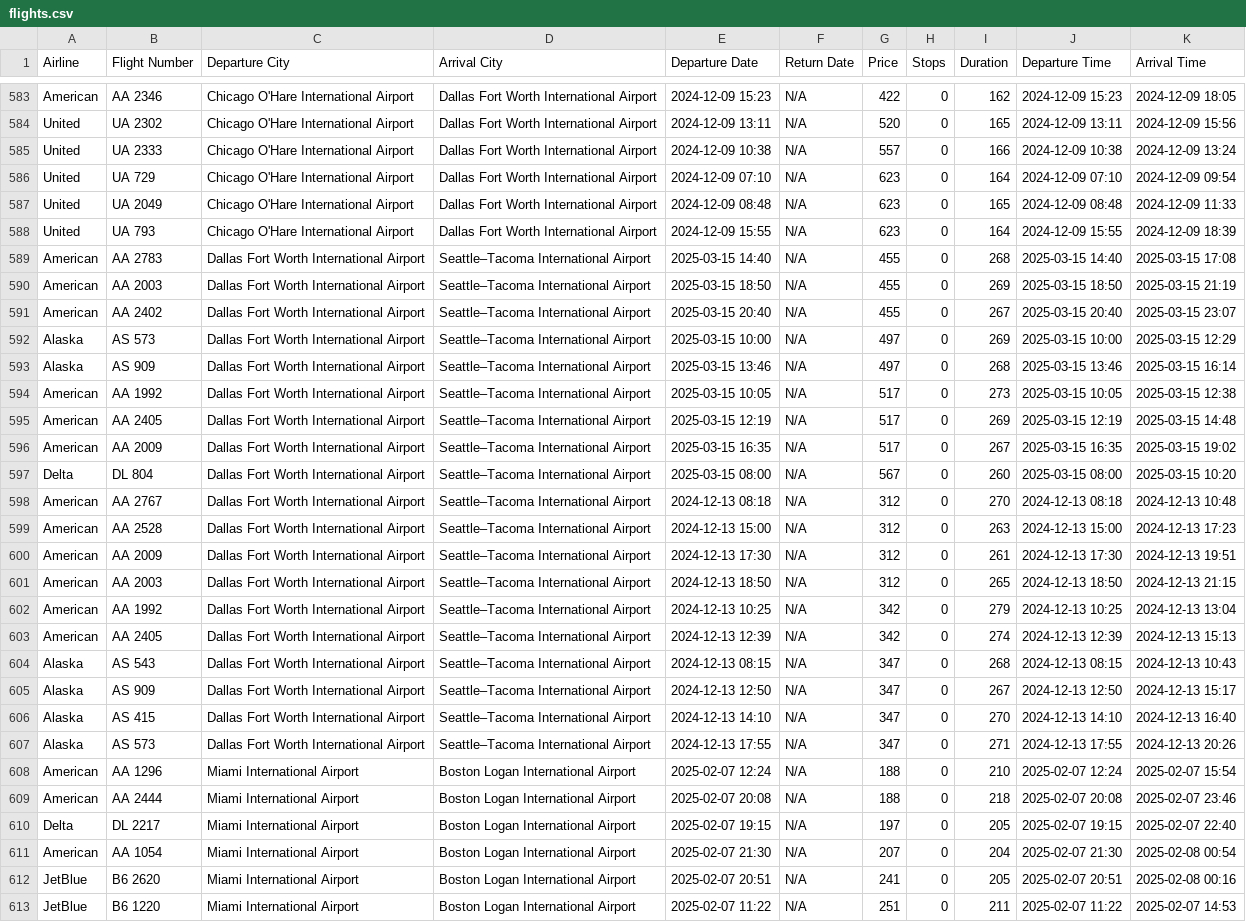
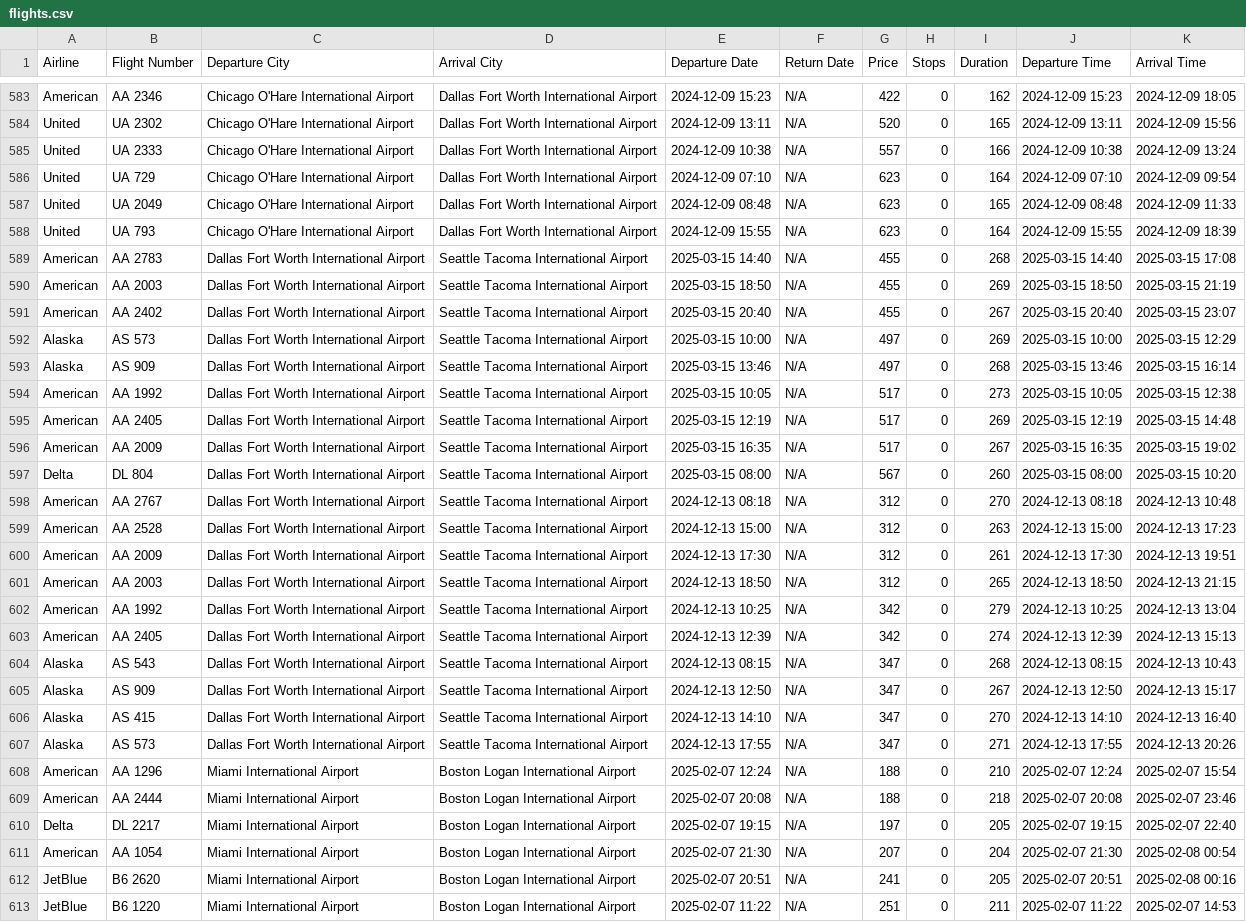
Before and after one commit to ptonpe/dyanmic-flight-pricing, a CSV file: flights.csv, drawn as a sheet; only a part is shown, gaps mark what is left out; the diff covers the shown part only; the diff names each change by its address in the sheet, - before the commit and + after, or states it on an @@ line.

```diff
--- a/flights.csv
+++ b/flights.csv
-D589:D607 (Arrival City): Seattle–Tacoma International Airport
+D589:D607 (Arrival City): Seattle Tacoma International Airport
```
Also changed, not shown: 123 edited cells elsewhere in this file, 2 other files.
